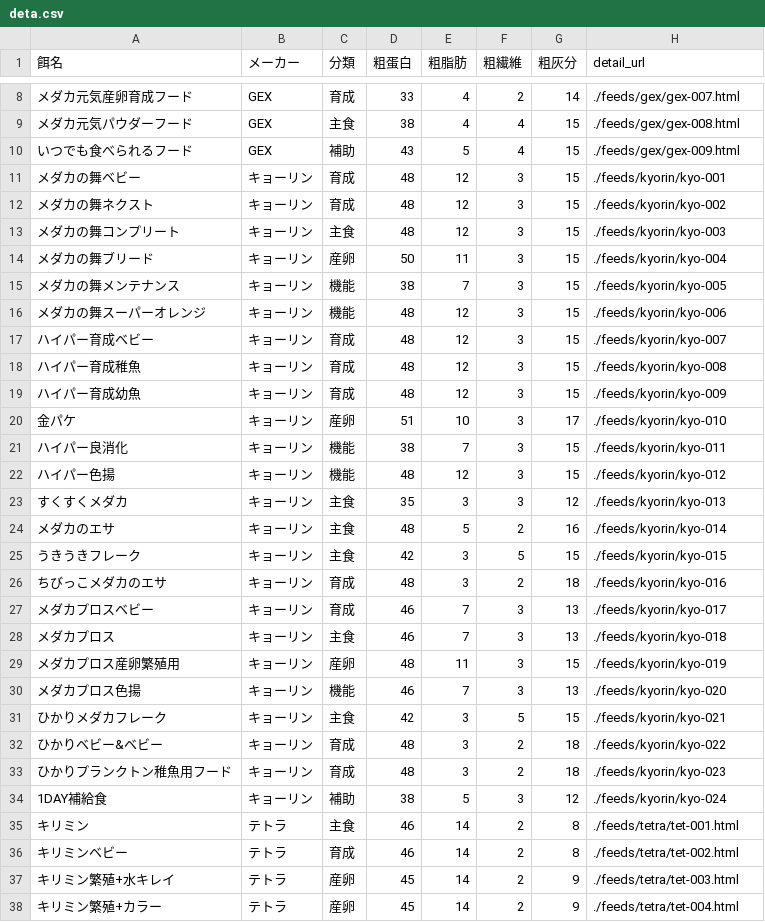
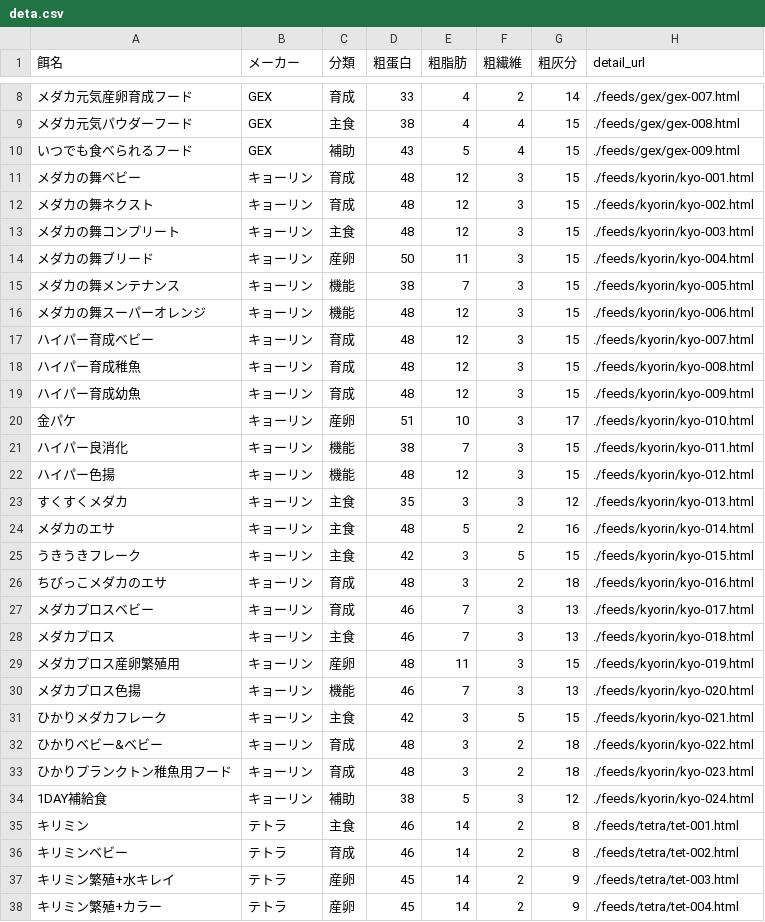
Before and after one commit to tabugon-medaka/medaka-feed-list, a CSV file: deta.csv, drawn as a sheet; only a part is shown, gaps mark what is left out.

Commit message:
Update deta.csv

```diff
--- a/deta.csv
+++ b/deta.csv
@@ -10,26 +10,26 @@
 いつでも食べられるフード,GEX,補助,43,5,4,15,./feeds/gex/gex-009.html
-メダカの舞ベビー,キョーリン,育成,48,12,3,15,./feeds/kyorin/kyo-001
-メダカの舞ネクスト,キョーリン,育成,48,12,3,15,./feeds/kyorin/kyo-002
-メダカの舞コンプリート,キョーリン,主食,48,12,3,15,./feeds/kyorin/kyo-003
-メダカの舞ブリード,キョーリン,産卵,50,11,3,15,./feeds/kyorin/kyo-004
-メダカの舞メンテナンス,キョーリン,機能,38,7,3,15,./feeds/kyorin/kyo-005
-メダカの舞スーパーオレンジ,キョーリン,機能,48,12,3,15,./feeds/kyorin/kyo-006
-ハイパー育成ベビー,キョーリン,育成,48,12,3,15,./feeds/kyorin/kyo-007
-ハイパー育成稚魚,キョーリン,育成,48,12,3,15,./feeds/kyorin/kyo-008
-ハイパー育成幼魚,キョーリン,育成,48,12,3,15,./feeds/kyorin/kyo-009
-金パケ,キョーリン,産卵,51,10,3,17,./feeds/kyorin/kyo-010
-ハイパー良消化,キョーリン,機能,38,7,3,15,./feeds/kyorin/kyo-011
-ハイパー色揚,キョーリン,機能,48,12,3,15,./feeds/kyorin/kyo-012
-すくすくメダカ,キョーリン,主食,35,3,3,12,./feeds/kyorin/kyo-013
-メダカのエサ,キョーリン,主食,48,5,2,16,./feeds/kyorin/kyo-014
-うきうきフレーク,キョーリン,主食,42,3,5,15,./feeds/kyorin/kyo-015
-ちびっこメダカのエサ,キョーリン,育成,48,3,2,18,./feeds/kyorin/kyo-016
-メダカプロスベビー,キョーリン,育成,46,7,3,13,./feeds/kyorin/kyo-017
-メダカプロス,キョーリン,主食,46,7,3,13,./feeds/kyorin/kyo-018
-メダカプロス産卵繁殖用,キョーリン,産卵,48,11,3,15,./feeds/kyorin/kyo-019
-メダカプロス色揚,キョーリン,機能,46,7,3,13,./feeds/kyorin/kyo-020
-ひかりメダカフレーク,キョーリン,主食,42,3,5,15,./feeds/kyorin/kyo-021
-ひかりベビー&ベビー,キョーリン,育成,48,3,2,18,./feeds/kyorin/kyo-022
-ひかりプランクトン稚魚用フード,キョーリン,育成,48,3,2,18,./feeds/kyorin/kyo-023
-1DAY補給食,キョーリン,補助,38,5,3,12,./feeds/kyorin/kyo-024
+メダカの舞ベビー,キョーリン,育成,48,12,3,15,./feeds/kyorin/kyo-001.html
+メダカの舞ネクスト,キョーリン,育成,48,12,3,15,./feeds/kyorin/kyo-002.html
+メダカの舞コンプリート,キョーリン,主食,48,12,3,15,./feeds/kyorin/kyo-003.html
+メダカの舞ブリード,キョーリン,産卵,50,11,3,15,./feeds/kyorin/kyo-004.html
+メダカの舞メンテナンス,キョーリン,機能,38,7,3,15,./feeds/kyorin/kyo-005.html
+メダカの舞スーパーオレンジ,キョーリン,機能,48,12,3,15,./feeds/kyorin/kyo-006.html
+ハイパー育成ベビー,キョーリン,育成,48,12,3,15,./feeds/kyorin/kyo-007.html
+ハイパー育成稚魚,キョーリン,育成,48,12,3,15,./feeds/kyorin/kyo-008.html
+ハイパー育成幼魚,キョーリン,育成,48,12,3,15,./feeds/kyorin/kyo-009.html
+金パケ,キョーリン,産卵,51,10,3,17,./feeds/kyorin/kyo-010.html
+ハイパー良消化,キョーリン,機能,38,7,3,15,./feeds/kyorin/kyo-011.html
+ハイパー色揚,キョーリン,機能,48,12,3,15,./feeds/kyorin/kyo-012.html
+すくすくメダカ,キョーリン,主食,35,3,3,12,./feeds/kyorin/kyo-013.html
+メダカのエサ,キョーリン,主食,48,5,2,16,./feeds/kyorin/kyo-014.html
+うきうきフレーク,キョーリン,主食,42,3,5,15,./feeds/kyorin/kyo-015.html
+ちびっこメダカのエサ,キョーリン,育成,48,3,2,18,./feeds/kyorin/kyo-016.html
+メダカプロスベビー,キョーリン,育成,46,7,3,13,./feeds/kyorin/kyo-017.html
+メダカプロス,キョーリン,主食,46,7,3,13,./feeds/kyorin/kyo-018.html
+メダカプロス産卵繁殖用,キョーリン,産卵,48,11,3,15,./feeds/kyorin/kyo-019.html
+メダカプロス色揚,キョーリン,機能,46,7,3,13,./feeds/kyorin/kyo-020.html
+ひかりメダカフレーク,キョーリン,主食,42,3,5,15,./feeds/kyorin/kyo-021.html
+ひかりベビー&ベビー,キョーリン,育成,48,3,2,18,./feeds/kyorin/kyo-022.html
+ひかりプランクトン稚魚用フード,キョーリン,育成,48,3,2,18,./feeds/kyorin/kyo-023.html
+1DAY補給食,キョーリン,補助,38,5,3,12,./feeds/kyorin/kyo-024.html
 キリミン,テトラ,主食,46,14,2,8,./feeds/tetra/tet-001.html
```
